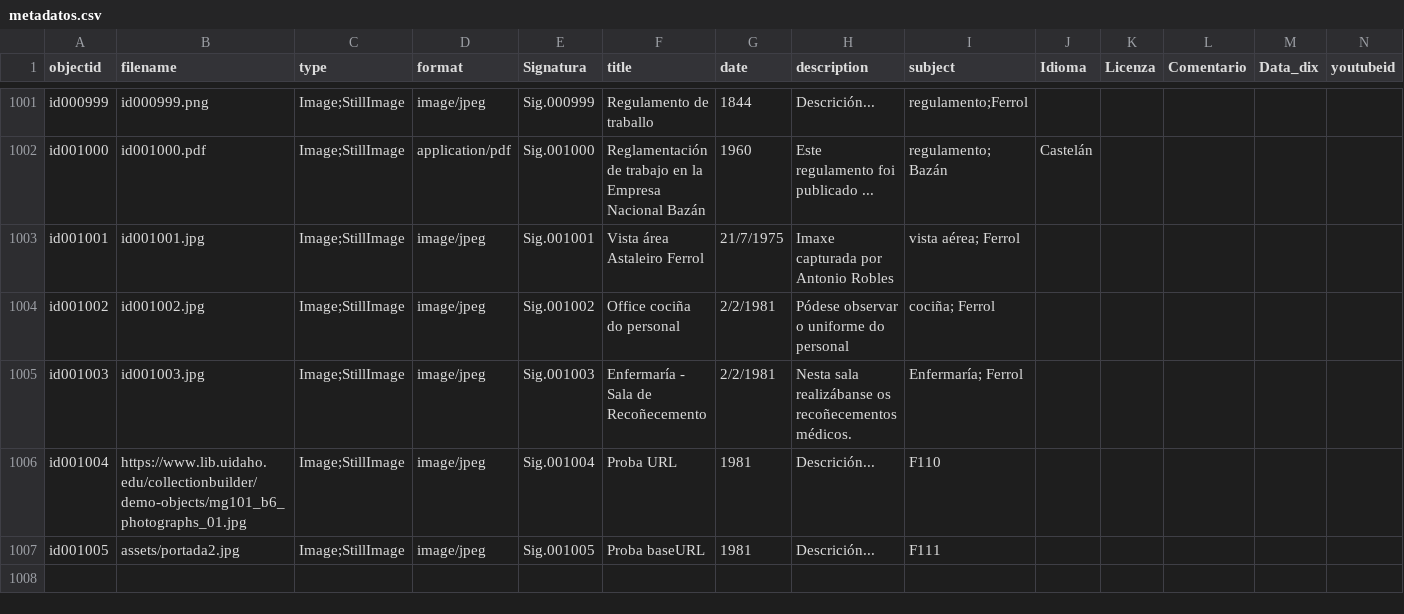
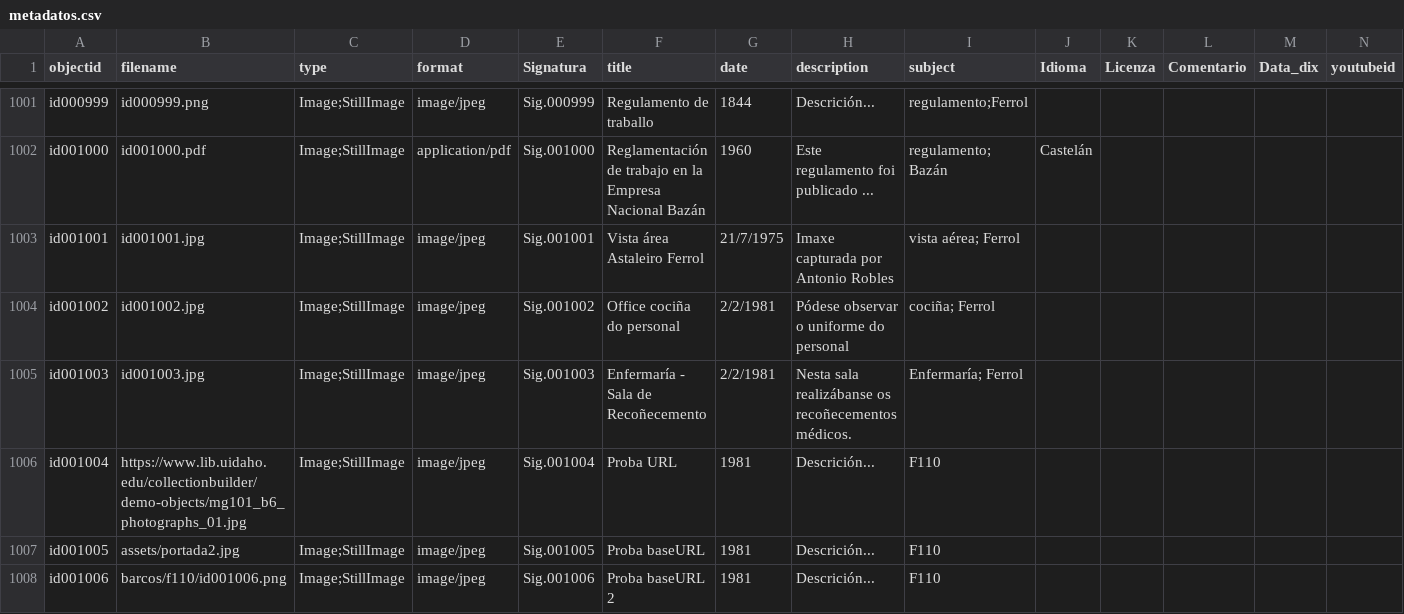
Before and after one commit to lpitac/memoria_virtual, a CSV file: _data/metadatos.csv, drawn as a sheet; only a part is shown, gaps mark what is left out; rows hold the shown columns only; the diff names each change by its address in the sheet, - before the commit and + after, or states it on an @@ line.

```diff
--- a/_data/metadatos.csv
+++ b/_data/metadatos.csv
-I1007 (subject): F111
+I1007 (subject): F110
+row 1008: id001006 | barcos/f110/id001006.png | Image;StillImage | image/jpeg | Sig.001006 | Proba baseURL 2 | 1981 | Descrición... | F110
```
Also changed, not shown: 2 other files.
